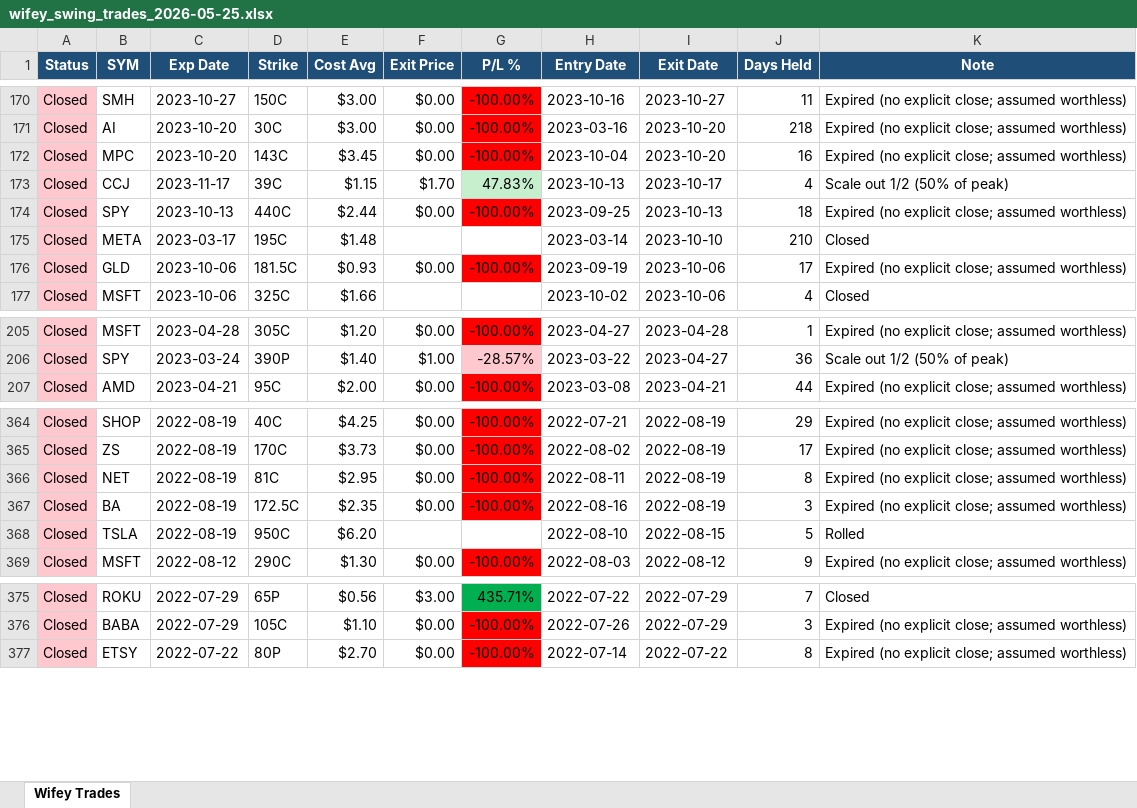
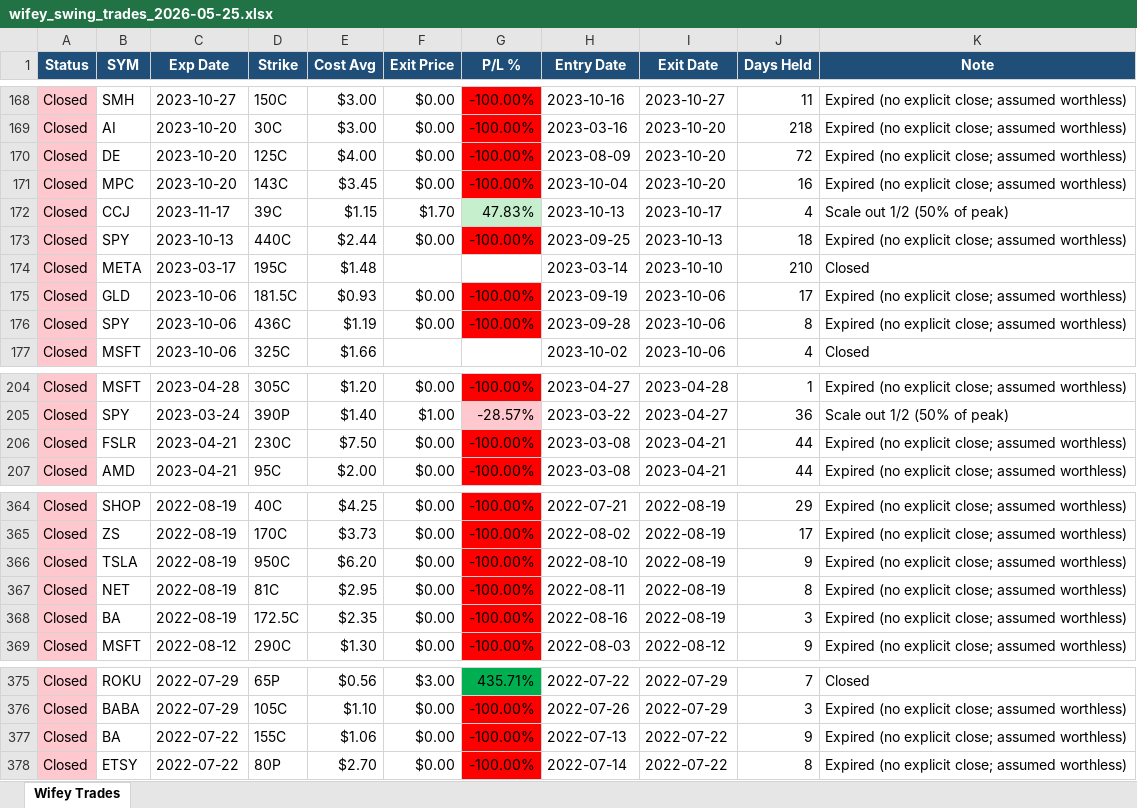
Before and after one commit to yfedorovsky/GammaPulseClone, an Excel workbook: discord/wifey_swing_trades_2026-05-25.xlsx, sheet Wifey Trades, drawn as a sheet; only a part is shown, gaps mark what is left out; values as stored, in another font and other column widths than the file's, no borders; removed rows and columns are numbered as before the commit, all else as after; the diff covers the shown part only; the diff names each change by its address in the sheet, - before the commit and + after, or states it on an @@ line.

```diff
--- a/discord/wifey_swing_trades_2026-05-25.xlsx (sheet Wifey Trades)
+++ b/discord/wifey_swing_trades_2026-05-25.xlsx (sheet Wifey Trades)
+row 170: Closed | DE | 2023-10-20 | 125C | $4.00 | $0.00 | -100.00% | 2023-08-09 | 2023-10-20 | 72 | Expired (no explicit close; assumed worthless)
+row 176: Closed | SPY | 2023-10-06 | 436C | $1.19 | $0.00 | -100.00% | 2023-09-28 | 2023-10-06 | 8 | Expired (no explicit close; assumed worthless)
+row 206: Closed | FSLR | 2023-04-21 | 230C | $7.50 | $0.00 | -100.00% | 2023-03-08 | 2023-04-21 | 44 | Expired (no explicit close; assumed worthless)
+row 366: Closed | TSLA | 2022-08-19 | 950C | $6.20 | $0.00 | -100.00% | 2022-08-10 | 2022-08-19 | 9 | Expired (no explicit close; assumed worthless)
-row 368: Closed | TSLA | 2022-08-19 | 950C | $6.20 |  |  | 2022-08-10 | 2022-08-15 | 5 | Rolled
+row 377: Closed | BA | 2022-07-22 | 155C | $1.06 | $0.00 | -100.00% | 2022-07-13 | 2022-07-22 | 9 | Expired (no explicit close; assumed worthless)
```
Also changed, not shown: 1 added row and 5 removed rows elsewhere in this sheet, 2 other files.
